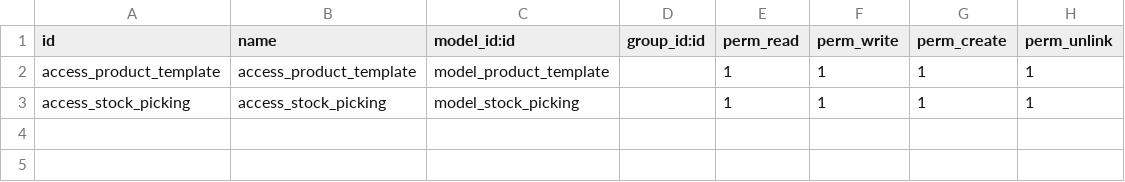
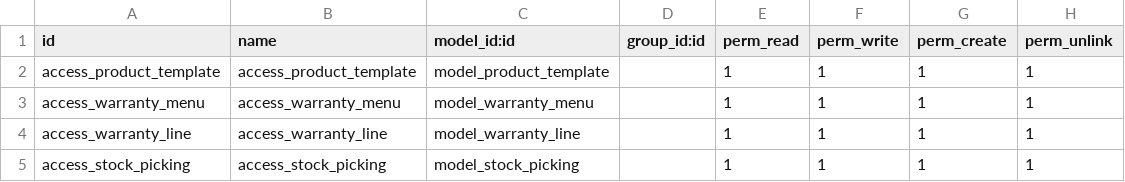
Before and after one commit to durgaprasadgadisidmec/Custom-addons, a CSV file: warranty_management/security/ir.model.access.csv, drawn as a sheet; the diff names each change by its address in the sheet, - before the commit and + after, or states it on an @@ line.

Commit message:
Warranty Management

```diff
--- a/warranty_management/security/ir.model.access.csv
+++ b/warranty_management/security/ir.model.access.csv
+row 3: access_warranty_menu | access_warranty_menu | model_warranty_menu |  | 1 | 1 | 1 | 1
+row 4: access_warranty_line | access_warranty_line | model_warranty_line |  | 1 | 1 | 1 | 1
```
Also changed, not shown: 9 other files.
